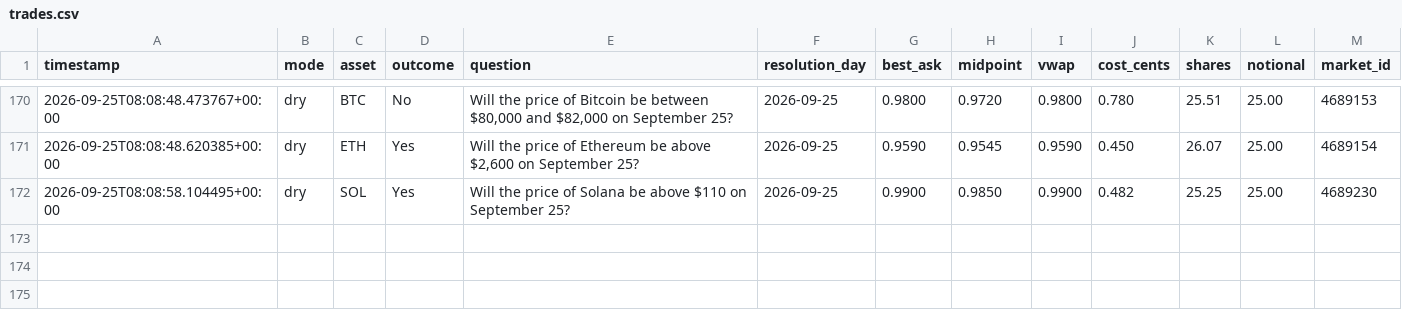
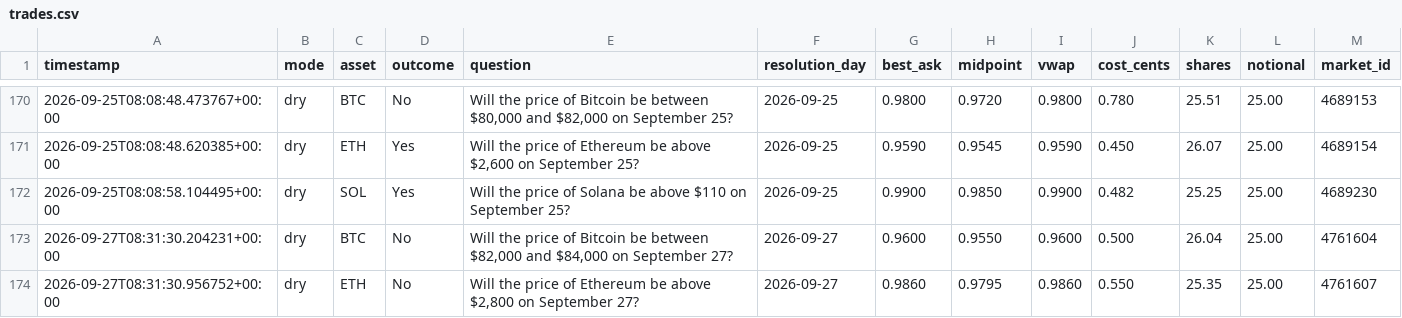
Before and after one commit to Roar-Coin/hindsight-bot, a CSV file: trades.csv, drawn as a sheet; only a part is shown, gaps mark what is left out; the diff names each change by its address in the sheet, - before the commit and + after, or states it on an @@ line.

```diff
--- a/trades.csv
+++ b/trades.csv
+row 173: 2026-09-27T08:31:30.204231+00:00 | dry | BTC | No | Will the price of Bitcoin be between $82,000 and $84,000 on September 27? | 2026-09-27 | 0.9600 | 0.9550 | 0.9600 | 0.500 | 26.04 | 25.00 | 4761604
+row 174: 2026-09-27T08:31:30.956752+00:00 | dry | ETH | No | Will the price of Ethereum be above $2,800 on September 27? | 2026-09-27 | 0.9860 | 0.9795 | 0.9860 | 0.550 | 25.35 | 25.00 | 4761607
```
Also changed, not shown: 1 other file.
